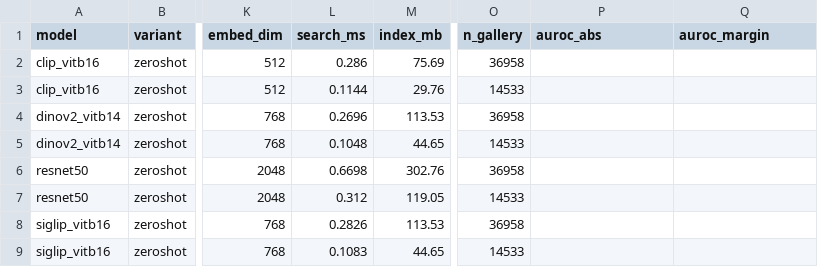
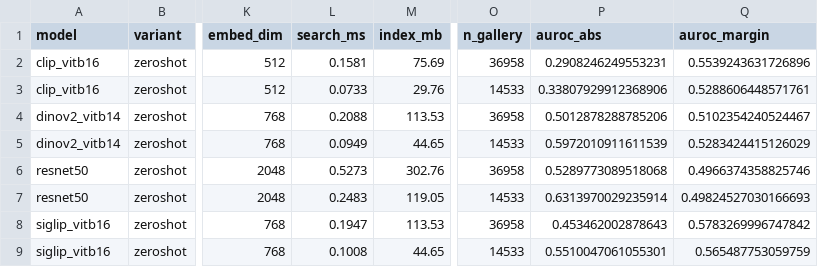
Before and after one commit to ethembelka/fashion-product-retrieval, a CSV file: reports/tables/all_runs.csv, drawn as a sheet; only a part is shown, gaps mark what is left out; the diff names each change by its address in the sheet, - before the commit and + after, or states it on an @@ line.

```diff
--- a/reports/tables/all_runs.csv
+++ b/reports/tables/all_runs.csv
-L2 (search_ms): 0.286
+L2 (search_ms): 0.1581
-P2 (auroc_abs): (empty)
+P2 (auroc_abs): 0.2908246249553231
-Q2 (auroc_margin): (empty)
+Q2 (auroc_margin): 0.5539243631726896
-L3 (search_ms): 0.1144
+L3 (search_ms): 0.0733
-P3 (auroc_abs): (empty)
+P3 (auroc_abs): 0.33807929912368906
-Q3 (auroc_margin): (empty)
+Q3 (auroc_margin): 0.5288606448571761
-L4 (search_ms): 0.2696
+L4 (search_ms): 0.2088
-P4 (auroc_abs): (empty)
+P4 (auroc_abs): 0.5012878288785206
-Q4 (auroc_margin): (empty)
+Q4 (auroc_margin): 0.5102354240524467
-L5 (search_ms): 0.1048
+L5 (search_ms): 0.0949
-P5 (auroc_abs): (empty)
+P5 (auroc_abs): 0.5972010911611539
-Q5 (auroc_margin): (empty)
+Q5 (auroc_margin): 0.5283424415126029
-L6 (search_ms): 0.6698
+L6 (search_ms): 0.5273
-P6 (auroc_abs): (empty)
+P6 (auroc_abs): 0.5289773089518068
-Q6 (auroc_margin): (empty)
+Q6 (auroc_margin): 0.4966374358825746
-L7 (search_ms): 0.312
+L7 (search_ms): 0.2483
-P7 (auroc_abs): (empty)
+P7 (auroc_abs): 0.6313970029235914
-Q7 (auroc_margin): (empty)
+Q7 (auroc_margin): 0.49824527030166693
-L8 (search_ms): 0.2826
+L8 (search_ms): 0.1947
-P8 (auroc_abs): (empty)
+P8 (auroc_abs): 0.453462002878643
-Q8 (auroc_margin): (empty)
+Q8 (auroc_margin): 0.5783269996747842
-L9 (search_ms): 0.1083
+L9 (search_ms): 0.1008
-P9 (auroc_abs): (empty)
+P9 (auroc_abs): 0.5510047061055301
-Q9 (auroc_margin): (empty)
+Q9 (auroc_margin): 0.565487753059759
```
Also changed, not shown: reports/tables/table1_backbones_test.csv, reports/tables/table1_backbones_val_internal.csv, 21 other files.
